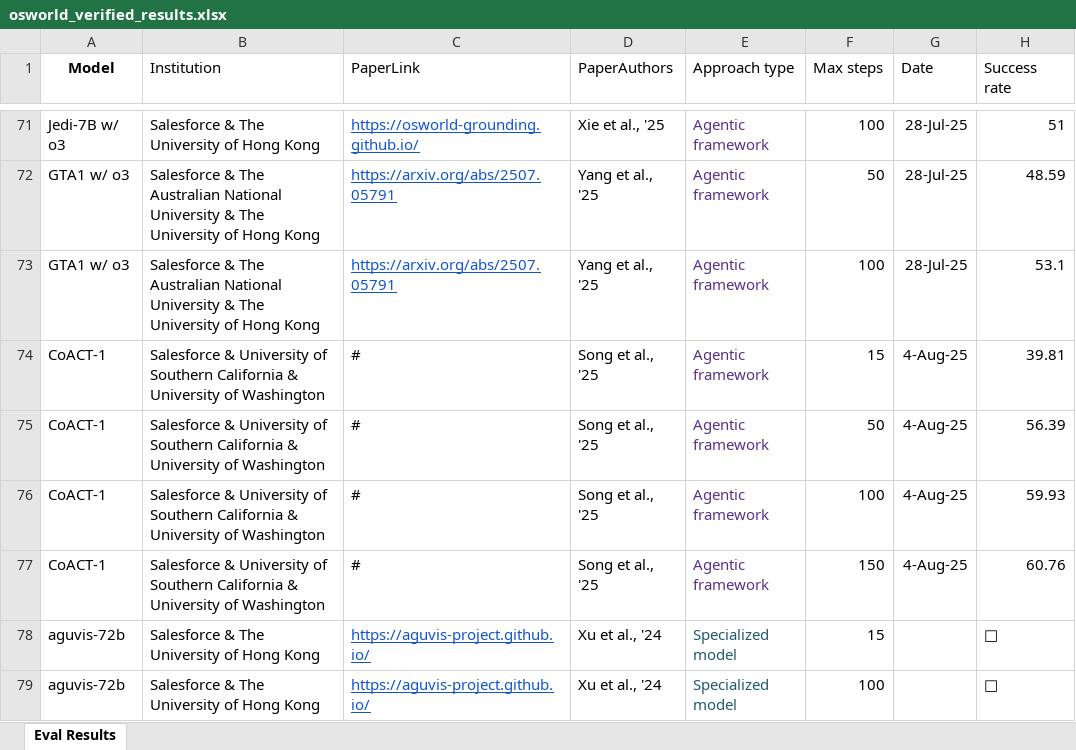
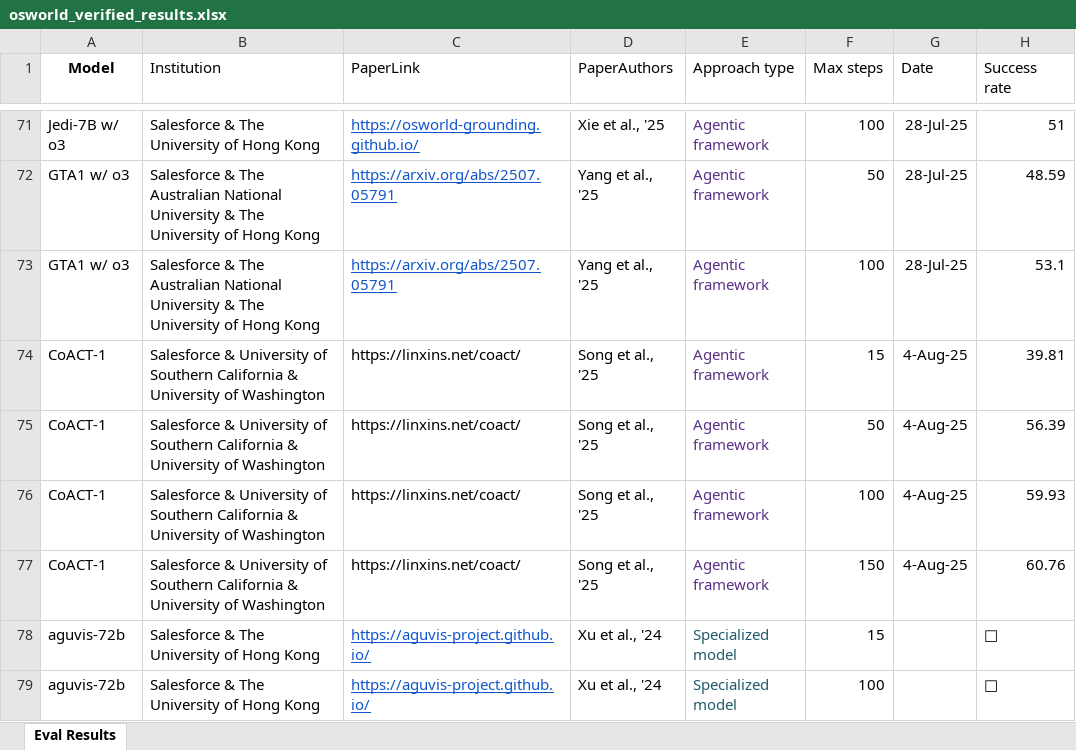
Before and after one commit to OS-World/OS-World.github.io, an Excel workbook: static/data/osworld_verified_results.xlsx, sheet Eval Results, drawn as a sheet; only a part is shown, gaps mark what is left out; values as stored, in another font and other column widths than the file's, no borders; the diff names each change by its address in the sheet, - before the commit and + after, or states it on an @@ line.

Commit message:
Update osworld_verified_results.xlsx with the latest verified data to ensure accuracy in analysis and reporting.

```diff
--- a/static/data/osworld_verified_results.xlsx (sheet Eval Results)
+++ b/static/data/osworld_verified_results.xlsx (sheet Eval Results)
-C74:C77 (PaperLink): #
+C74:C77 (PaperLink): https://linxins.net/coact/
```
